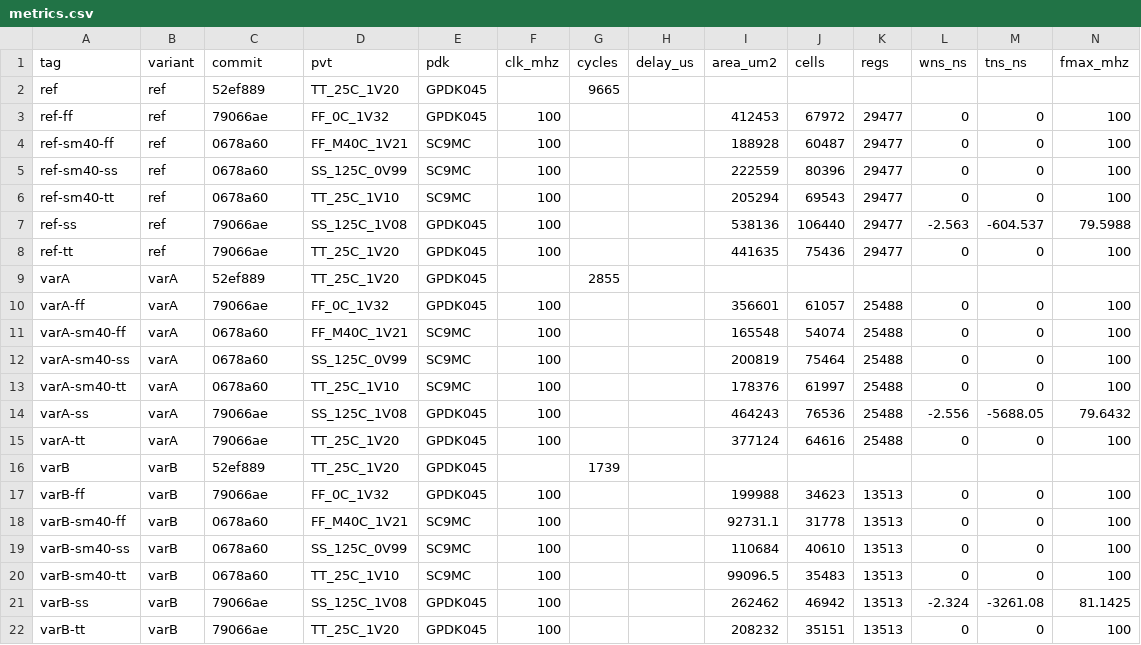
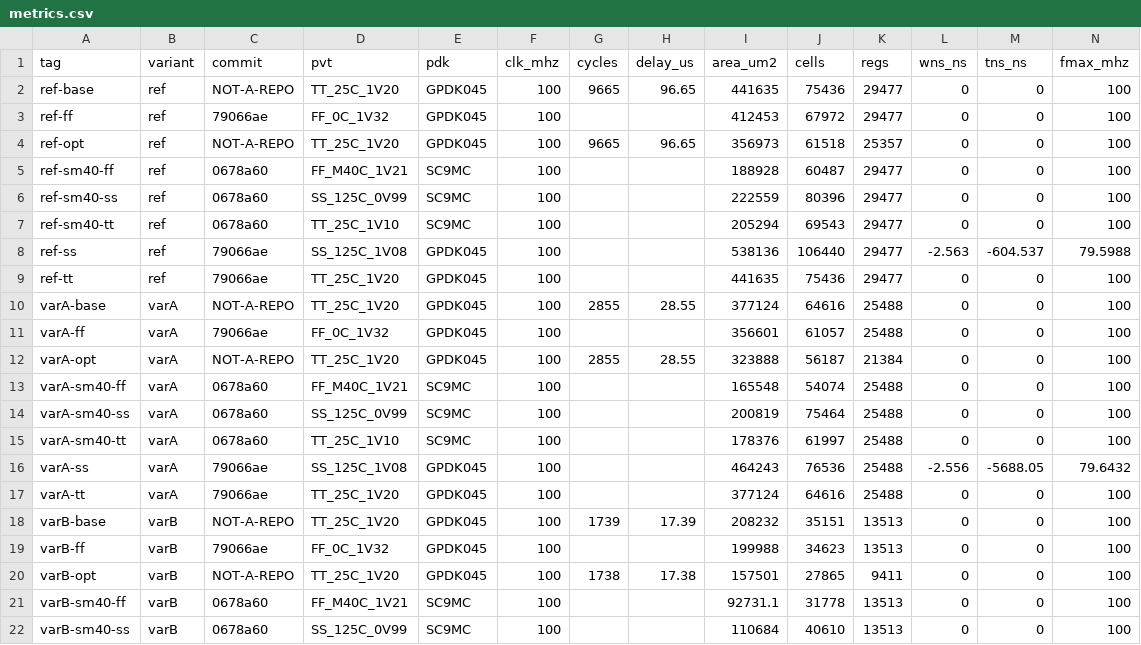
Before and after one commit to gravity-wh/attention, a CSV file: hw/results/metrics.csv, drawn as a sheet; only a part is shown; the shorter side is filled out with more unchanged rows; removed rows and columns are numbered as before the commit, all else as after; rows hold the shown columns only; the diff names each change by its address in the sheet, - before the commit and + after, or states it on an @@ line.

Commit message:
fix(flow): 成对测量落地，恢复 10-30 的 RTL 优化
flow
- collect.py: status 改四态 PASS/FAIL/SIM-ONLY/SYN-ONLY，不再让只有 summary.csv
  的半行冒充整行；clk 缺失时回退 INFO.txt；末尾打印每个方案的配对状态；
  新增 --expect TAG 断言，便于 CI 判断表 2 是否可填
- Makefile: 新增 pair / pairall（回归与综合固定写进同一 runs/<TAG>/）、
  PDKTAG 把 sm40/g45 分开（避免两个工艺的同名角互相覆盖）、
  manifest 支持 hw/.commit 回退（VM 上没有 .git）
- 新增 flow/collect/merge_metrics.py：合并 metrics.csv 时按
  variant+cycles+rmse 识别并剔除与新行同源的半行
- .gitignore: 忽略 hw/.commit

rtl
10-30 的两处优化此前只存在于 VM，仓库存的仍是改动前版本
（md5 比对：HEAD 版 attn_math.svh = VM 上 rtl.bak-20261030-105430 版）
- attn_math.svh: 新增 ATTN_RNE_SHR 宏
- exp2_unit.sv / top_ref.sv / top_varA.sv / top_varB.sv: 删 om[256]，改流式输出
- 新增 tb/unit/tb_unit_rne_eq.sv 并在 unit.sh 注册

results
- metrics.csv 用新 collect 重扫 runs/：24 行，其中 6 行 D/E 齐全
  ref-base 10335.3 nJ -> varB-opt 606.9 nJ（E0/E = 17.0x，与 04 文档手算一致）
- tables.md 同步重新生成
- 已知遗留：这 6 行的 commit 仍是 NOT-A-REPO（VM 无 .git），
  要干净需 make pairall MODE=full 重跑

docs
- 09-Softmax优化空间.md
- 10-RTL任务划分与协作边界.md

```diff
--- a/hw/results/metrics.csv
+++ b/hw/results/metrics.csv
-row 2: ref | ref | 52ef889 | TT_25C_1V20 | GPDK045 |  | 9665
+row 2: ref-base | ref | NOT-A-REPO | TT_25C_1V20 | GPDK045 | 100 | 9665 | 96.65 | 441635 | 75436 | 29477 | 0 | 0 | 100
+row 4: ref-opt | ref | NOT-A-REPO | TT_25C_1V20 | GPDK045 | 100 | 9665 | 96.65 | 356973 | 61518 | 25357 | 0 | 0 | 100
-row 9: varA | varA | 52ef889 | TT_25C_1V20 | GPDK045 |  | 2855
+row 10: varA-base | varA | NOT-A-REPO | TT_25C_1V20 | GPDK045 | 100 | 2855 | 28.55 | 377124 | 64616 | 25488 | 0 | 0 | 100
+row 12: varA-opt | varA | NOT-A-REPO | TT_25C_1V20 | GPDK045 | 100 | 2855 | 28.55 | 323888 | 56187 | 21384 | 0 | 0 | 100
-row 16: varB | varB | 52ef889 | TT_25C_1V20 | GPDK045 |  | 1739
+row 18: varB-base | varB | NOT-A-REPO | TT_25C_1V20 | GPDK045 | 100 | 1739 | 17.39 | 208232 | 35151 | 13513 | 0 | 0 | 100
+row 20: varB-opt | varB | NOT-A-REPO | TT_25C_1V20 | GPDK045 | 100 | 1738 | 17.38 | 157501 | 27865 | 9411 | 0 | 0 | 100
```
Also changed, not shown: 15 other files.
